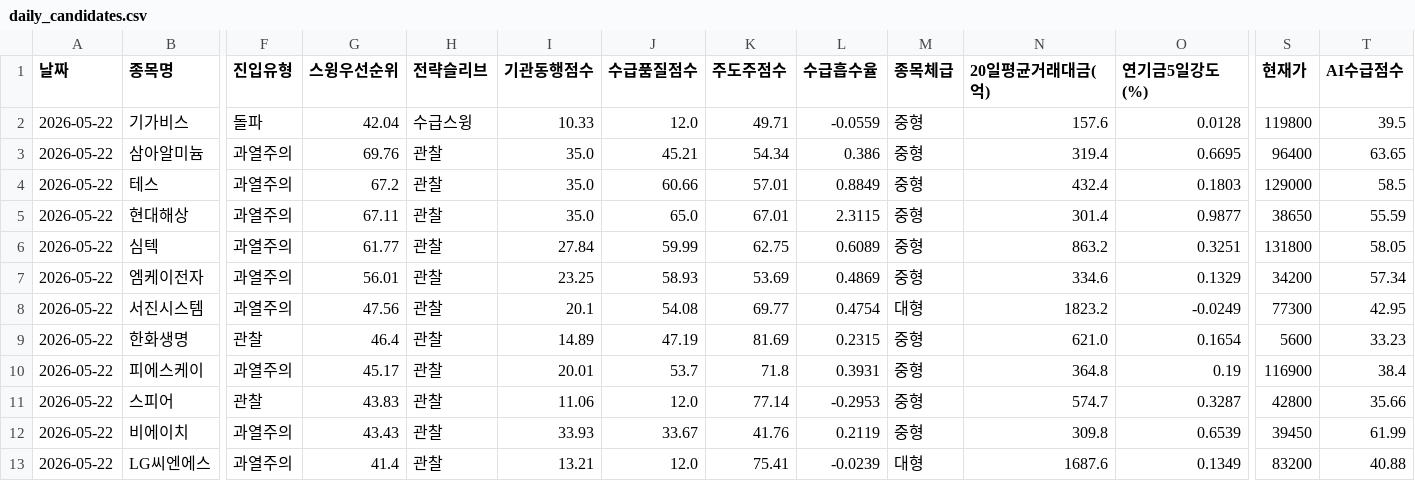
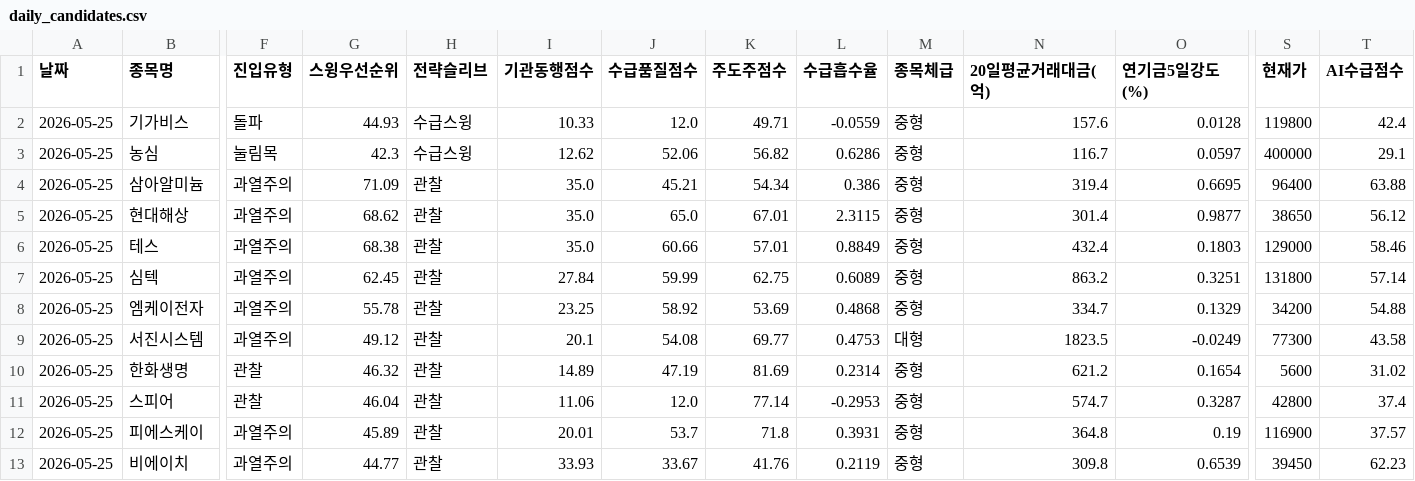
Before and after one commit to songyk544-ctrl/quant-bot, a CSV file: data/daily_candidates.csv, drawn as a sheet; only a part is shown, gaps mark what is left out; removed rows and columns are numbered as before the commit, all else as after; rows hold the shown columns only; the diff names each change by its address in the sheet, - before the commit and + after, or states it on an @@ line.

```diff
--- a/data/daily_candidates.csv
+++ b/data/daily_candidates.csv
-A2 (날짜): 2026-05-22
+A2 (날짜): 2026-05-25
-G2 (스윙우선순위): 42.04
+G2 (스윙우선순위): 44.93
-T2 (AI수급점수): 39.5
+T2 (AI수급점수): 42.4
+row 3: 2026-05-25 | 농심 | 눌림목 | 42.3 | 수급스윙 | 12.62 | 52.06 | 56.82 | 0.6286 | 중형 | 116.7 | 0.0597 | 400000 | 29.1
-A4 (날짜): 2026-05-22
+A4 (날짜): 2026-05-25
-G4 (스윙우선순위): 69.76
+G4 (스윙우선순위): 71.09
-T4 (AI수급점수): 63.65
+T4 (AI수급점수): 63.88
-row 4: 2026-05-22 | 테스 | 과열주의 | 67.2 | 관찰 | 35.0 | 60.66 | 57.01 | 0.8849 | 중형 | 432.4 | 0.1803 | 129000 | 58.5
-A5 (날짜): 2026-05-22
+A5 (날짜): 2026-05-25
-G5 (스윙우선순위): 67.11
+G5 (스윙우선순위): 68.62
-T5 (AI수급점수): 55.59
+T5 (AI수급점수): 56.12
+row 6: 2026-05-25 | 테스 | 과열주의 | 68.38 | 관찰 | 35.0 | 60.66 | 57.01 | 0.8849 | 중형 | 432.4 | 0.1803 | 129000 | 58.46
-A7:A10 (날짜): 2026-05-22
+A7:A10 (날짜): 2026-05-25
-G7 (스윙우선순위): 61.77
+G7 (스윙우선순위): 62.45
-T7 (AI수급점수): 58.05
+T7 (AI수급점수): 57.14
-G8 (스윙우선순위): 56.01
+G8 (스윙우선순위): 55.78
-J8 (수급품질점수): 58.93
+J8 (수급품질점수): 58.92
-L8 (수급흡수율): 0.4869
+L8 (수급흡수율): 0.4868
-N8 (20일평균거래대금(억)): 334.6
+N8 (20일평균거래대금(억)): 334.7
-T8 (AI수급점수): 57.34
+T8 (AI수급점수): 54.88
-G9 (스윙우선순위): 47.56
+G9 (스윙우선순위): 49.12
-L9 (수급흡수율): 0.4754
+L9 (수급흡수율): 0.4753
-N9 (20일평균거래대금(억)): 1823.2
+N9 (20일평균거래대금(억)): 1823.5
-T9 (AI수급점수): 42.95
+T9 (AI수급점수): 43.58
-G10 (스윙우선순위): 46.4
+G10 (스윙우선순위): 46.32
-L10 (수급흡수율): 0.2315
+L10 (수급흡수율): 0.2314
-N10 (20일평균거래대금(억)): 621.0
+N10 (20일평균거래대금(억)): 621.2
-T10 (AI수급점수): 33.23
+T10 (AI수급점수): 31.02
+row 11: 2026-05-25 | 스피어 | 관찰 | 46.04 | 관찰 | 11.06 | 12.0 | 77.14 | -0.2953 | 중형 | 574.7 | 0.3287 | 42800 | 37.4
-A12 (날짜): 2026-05-22
+A12 (날짜): 2026-05-25
-G12 (스윙우선순위): 45.17
+G12 (스윙우선순위): 45.89
-T12 (AI수급점수): 38.4
+T12 (AI수급점수): 37.57
-row 11: 2026-05-22 | 스피어 | 관찰 | 43.83 | 관찰 | 11.06 | 12.0 | 77.14 | -0.2953 | 중형 | 574.7 | 0.3287 | 42800 | 35.66
-A13 (날짜): 2026-05-22
+A13 (날짜): 2026-05-25
-G13 (스윙우선순위): 43.43
+G13 (스윙우선순위): 44.77
-T13 (AI수급점수): 61.99
+T13 (AI수급점수): 62.23
-row 13: 2026-05-22 | LG씨엔에스 | 과열주의 | 41.4 | 관찰 | 13.21 | 12.0 | 75.41 | -0.0239 | 대형 | 1687.6 | 0.1349 | 83200 | 40.88
```
Also changed, not shown: data/data.csv, data/legacy_performance_trend.csv, 5 other files.
